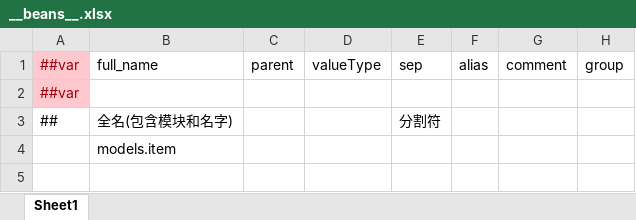
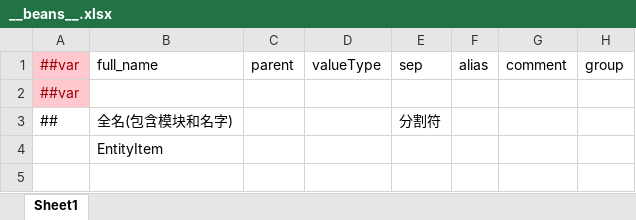
Before and after one commit to SSRITW/wand_sword_saga_ruby, an Excel workbook: DateTables/Datas/__beans__.xlsx, sheet Sheet1, drawn as a sheet; only a part is shown; values as stored, in another font and other column widths than the file's, no borders; the diff names each change by its address in the sheet, - before the commit and + after, or states it on an @@ line.

```diff
--- a/DateTables/Datas/__beans__.xlsx (sheet Sheet1)
+++ b/DateTables/Datas/__beans__.xlsx (sheet Sheet1)
-B4: models.item
+B4: EntityItem
```
Also changed, not shown: DateTables/Datas/__tables__.xlsx, DateTables/Datas/アイテム.xlsx, 8 other files.
